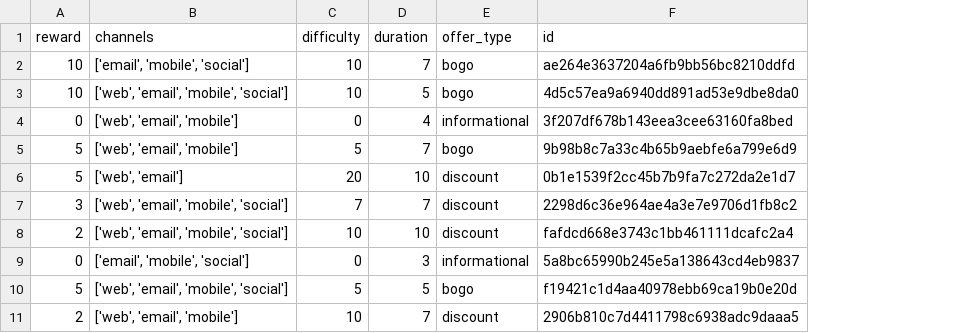
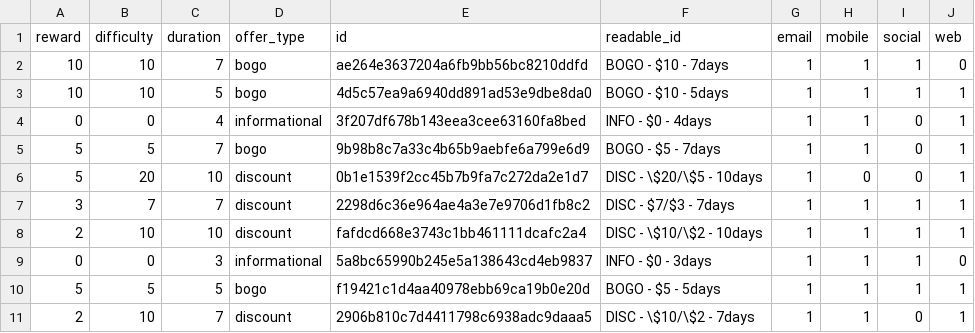
Before and after one commit to jnish23/Starbucks-Capstone, a CSV file: portfolio.csv, drawn as a sheet; removed rows and columns are numbered as before the commit, all else as after; the diff names each change by its address in the sheet, - before the commit and + after, or states it on an @@ line.

Commit message:
created functions for clean_transcript, clean_profile and clean_portfolio

```diff
--- a/portfolio.csv
+++ b/portfolio.csv
-column B (channels), rows 2-11: ['email', 'mobile', 'social'] | ['web', 'email', 'mobile', 'social'] | ['web', 'email', 'mobile'] | ['web', 'email', 'mobile'] | ['web', 'email'] | ['web', 'email', 'mobile', 'social'] | ['web', 'email', 'mobile', 'social'] | ['email', 'mobile', 'social'] | ['web', 'email', 'mobile', 'social'] | ['web', 'email', 'mobile']
+column F (readable_id), rows 2-11: BOGO - $10 - 7days | BOGO - $10 - 5days | INFO - $0 - 4days | BOGO - $5 - 7days | DISC - \$20/\$5 - 10days | DISC - $7/$3 - 7days | DISC - \$10/\$2 - 10days | INFO - $0 - 3days | BOGO - $5 - 5days | DISC - \$10/\$2 - 7days
+column G (email), rows 2-11: all 1
+column H (mobile), rows 2-11: 1 | 1 | 1 | 1 | 0 | 1 | 1 | 1 | 1 | 1
+column I (social), rows 2-11: 1 | 1 | 0 | 0 | 0 | 1 | 1 | 1 | 1 | 0
+column J (web), rows 2-11: 0 | 1 | 1 | 1 | 1 | 1 | 1 | 0 | 1 | 1
```
Also changed, not shown: 4 other files.
